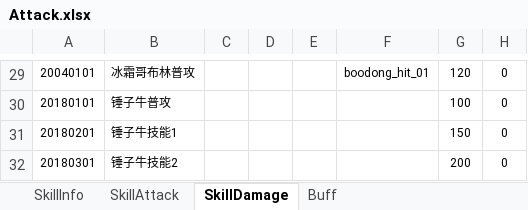
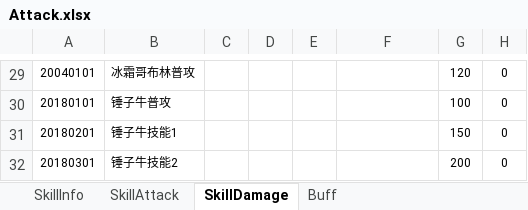
Before and after one commit to v-star0719/U3D_MiniDNF, an Excel workbook: Project/Assets/Config/Attack.xlsx, sheet SkillDamage, drawn as a sheet; only a part is shown, gaps mark what is left out; values as stored, in another font and other column widths than the file's, no borders; the diff covers the shown part only; the diff names each change by its address in the sheet, - before the commit and + after, or states it on an @@ line.

```diff
--- a/Project/Assets/Config/Attack.xlsx (sheet SkillDamage)
+++ b/Project/Assets/Config/Attack.xlsx (sheet SkillDamage)
-F29: boodong_hit_01
+F29: (empty)
```
Also changed, not shown: 37 edited cells elsewhere in this sheet, sheet SkillInfo, sheet SkillAttack, Project/Assets/Config/Actor.xlsx, 34 other files.
